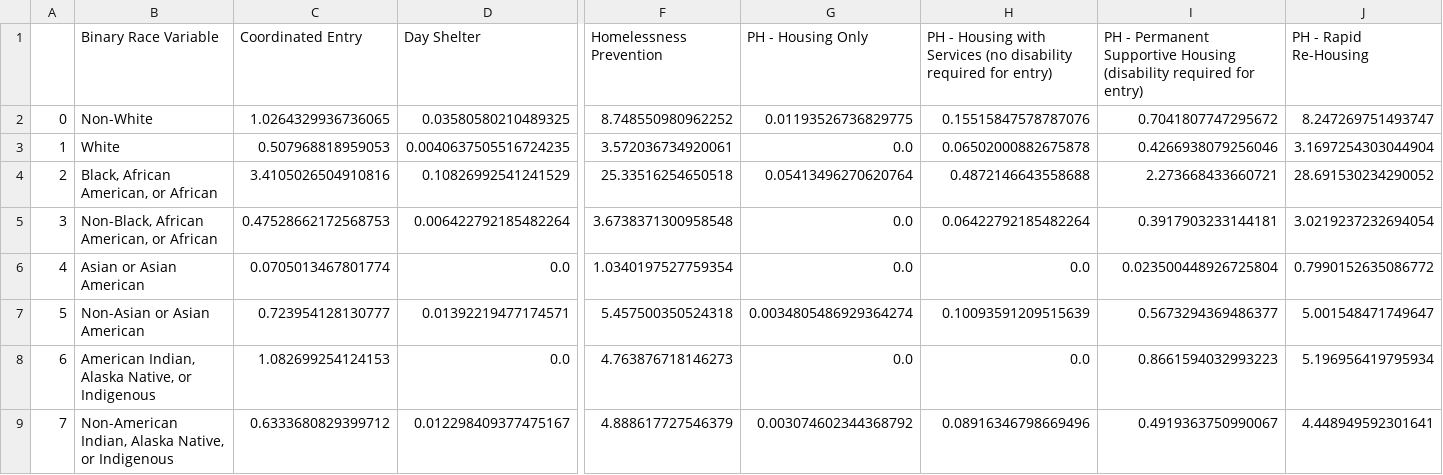
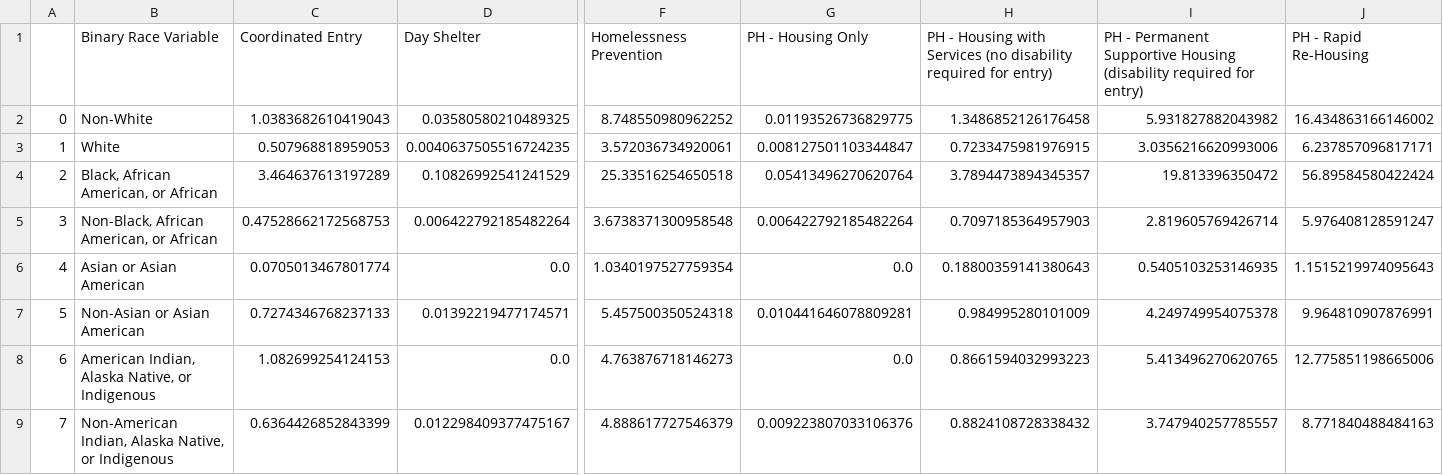
Before and after one commit to cdeleon13/newsletterapp, a CSV file: assets/housed_binary_race_data_percent_by_pop_df.csv, drawn as a sheet; only a part is shown, gaps mark what is left out; the diff covers the shown part only; the diff names each change by its address in the sheet, - before the commit and + after, or states it on an @@ line.

```diff
--- a/assets/housed_binary_race_data_percent_by_pop_df.csv
+++ b/assets/housed_binary_race_data_percent_by_pop_df.csv
-C2 (Coordinated Entry): 1.0264329936736065
+C2 (Coordinated Entry): 1.0383682610419043
-H2: 0.15515847578787076
+H2: 1.3486852126176458
-I2: 0.7041807747295672
+I2: 5.931827882043982
-J2 (PH - Rapid Re-Housing): 8.247269751493747
+J2 (PH - Rapid Re-Housing): 16.434863166146002
-G3 (PH - Housing Only): 0.0
+G3 (PH - Housing Only): 0.008127501103344847
-H3: 0.06502000882675878
+H3: 0.7233475981976915
-I3: 0.4266938079256046
+I3: 3.0356216620993006
-J3 (PH - Rapid Re-Housing): 3.1697254303044904
+J3 (PH - Rapid Re-Housing): 6.237857096817171
-C4 (Coordinated Entry): 3.4105026504910816
+C4 (Coordinated Entry): 3.464637613197289
-H4: 0.4872146643558688
+H4: 3.7894473894345357
-I4: 2.273668433660721
+I4: 19.813396350472
-J4 (PH - Rapid Re-Housing): 28.691530234290052
+J4 (PH - Rapid Re-Housing): 56.89584580422424
-G5 (PH - Housing Only): 0.0
+G5 (PH - Housing Only): 0.006422792185482264
-H5: 0.06422792185482264
+H5: 0.7097185364957903
-I5: 0.3917903233144181
+I5: 2.819605769426714
-J5 (PH - Rapid Re-Housing): 3.0219237232694054
+J5 (PH - Rapid Re-Housing): 5.976408128591247
-H6: 0.0
+H6: 0.18800359141380643
-I6: 0.023500448926725804
+I6: 0.5405103253146935
-J6 (PH - Rapid Re-Housing): 0.7990152635086772
+J6 (PH - Rapid Re-Housing): 1.1515219974095643
-C7 (Coordinated Entry): 0.723954128130777
+C7 (Coordinated Entry): 0.7274346768237133
-G7 (PH - Housing Only): 0.0034805486929364274
+G7 (PH - Housing Only): 0.010441646078809281
-H7: 0.10093591209515639
+H7: 0.984995280101009
-I7: 0.5673294369486377
+I7: 4.249749954075378
-J7 (PH - Rapid Re-Housing): 5.001548471749647
+J7 (PH - Rapid Re-Housing): 9.964810907876991
-H8: 0.0
+H8: 0.8661594032993223
-I8: 0.8661594032993223
+I8: 5.413496270620765
-J8 (PH - Rapid Re-Housing): 5.196956419795934
+J8 (PH - Rapid Re-Housing): 12.775851198665006
-C9 (Coordinated Entry): 0.6333680829399712
+C9 (Coordinated Entry): 0.6364426852843399
-G9 (PH - Housing Only): 0.003074602344368792
+G9 (PH - Housing Only): 0.009223807033106376
-H9: 0.08916346798669496
+H9: 0.8824108728338432
-I9: 0.4919363750990067
+I9: 3.747940257785557
-J9 (PH - Rapid Re-Housing): 4.448949592301641
+J9 (PH - Rapid Re-Housing): 8.771840488484163
```
Also changed, not shown: 111 edited cells elsewhere in this file, assets/housed_binary_race_data_counts_df.csv, assets/housed_binary_race_likeliness_data_df.csv, 2 other files.
